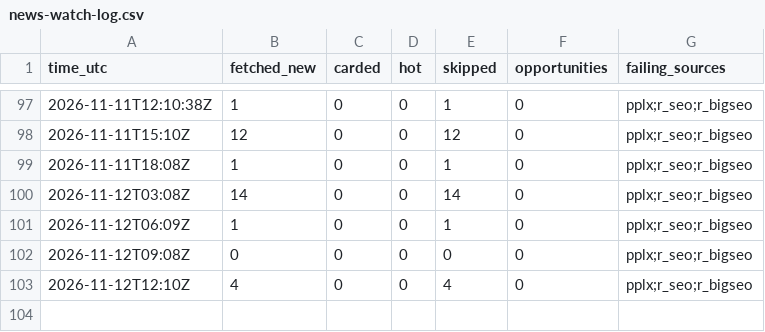
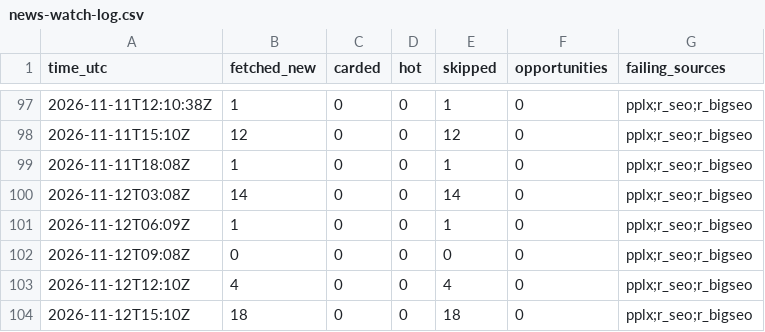
Before and after one commit to andacuzel/citehound-growth, a CSV file: metrics/news-watch-log.csv, drawn as a sheet; only a part is shown, gaps mark what is left out.

```diff
--- a/metrics/news-watch-log.csv
+++ b/metrics/news-watch-log.csv
@@ -103 +103,2 @@ time_utc,fetched_new,carded,hot,skipped,opportunities,failing_sources
 2026-11-12T12:10Z,4,0,0,4,0,pplx;r_seo;r_bigseo
+2026-11-12T15:10Z,18,0,0,18,0,pplx;r_seo;r_bigseo
```
Also changed, not shown: 3 other files.
